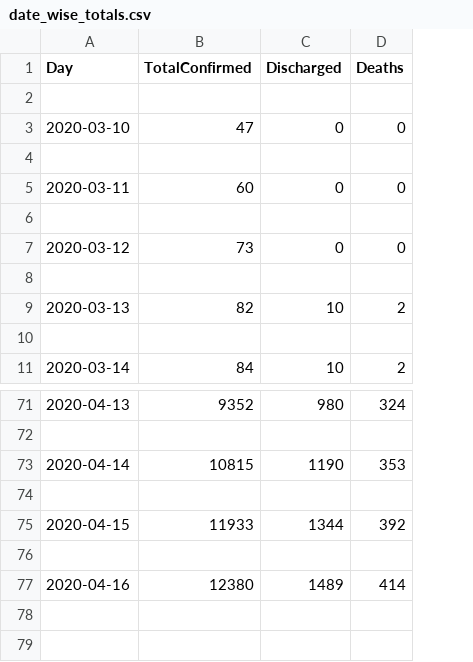
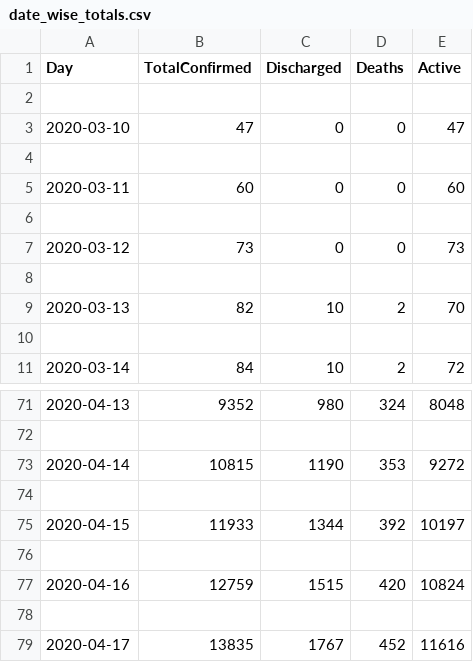
Before and after one commit to Mrulay/Covid-19, a CSV file: data/date_wise_totals.csv, drawn as a sheet; only a part is shown, gaps mark what is left out; addresses are those after the commit; the diff names each change by its address in the sheet, - before the commit and + after, or states it on an @@ line.

```diff
--- a/data/date_wise_totals.csv
+++ b/data/date_wise_totals.csv
+column E (Active), rows 3-11: 47 |  | 60 |  | 73 |  | 70 |  | 72; rows 71-75: 8048 |  | 9272 |  | 10197
+row 77: 2020-04-16 | 12759 | 1515 | 420 | 10824
-row 78: 2020-04-16 | 12380 | 1489 | 414
+row 78: (empty)
+row 79: 2020-04-17 | 13835 | 1767 | 452 | 11616
```
Also changed, not shown: data/latest_stats.csv, data/state_date_wise.csv, 3 other files.
